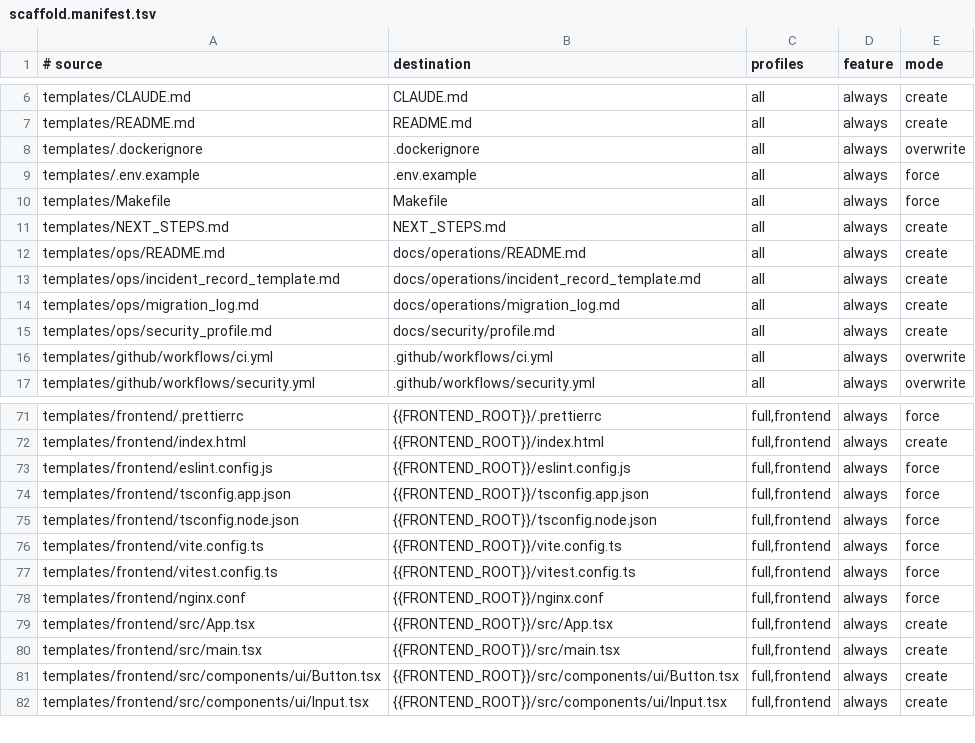
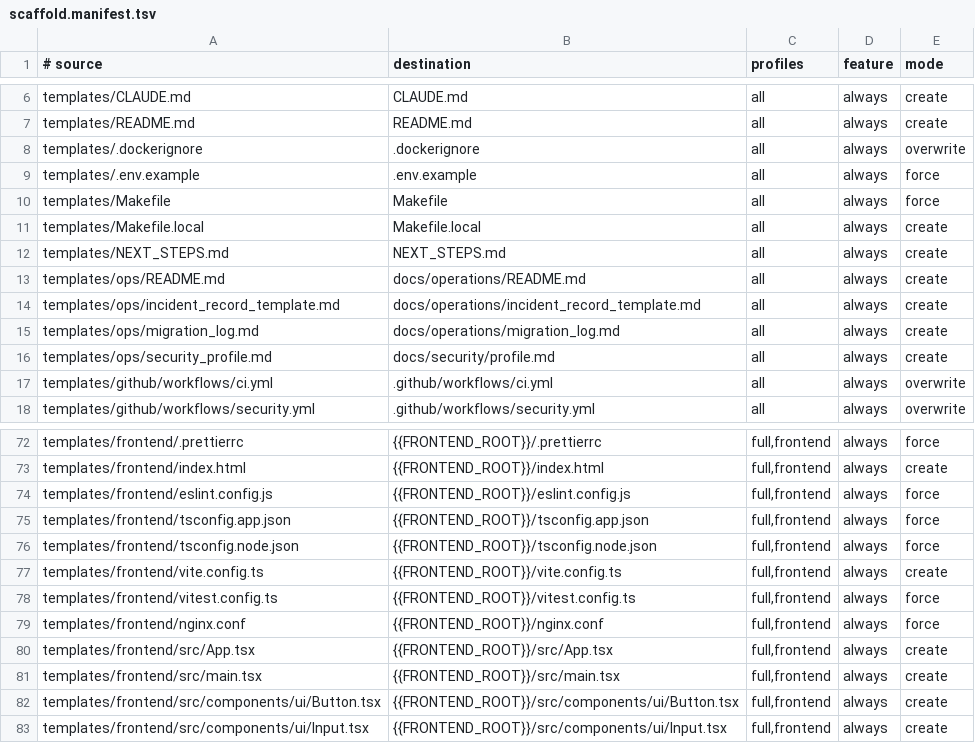
Before and after one commit to nmxmxh/foundation, a TSV file: templates/scaffold.manifest.tsv, drawn as a sheet; only a part is shown, gaps mark what is left out.

```diff
--- a/templates/scaffold.manifest.tsv
+++ b/templates/scaffold.manifest.tsv
@@ -10,2 +10,3 @@ templates/.env.example	.env.example	all	always	force
 templates/Makefile	Makefile	all	always	force
+templates/Makefile.local	Makefile.local	all	always	create
 templates/NEXT_STEPS.md	NEXT_STEPS.md	all	always	create
@@ -75,3 +76,3 @@ templates/frontend/tsconfig.app.json	{{FRONTEND_ROOT}}/tsconfig.app.json	full,fr
 templates/frontend/tsconfig.node.json	{{FRONTEND_ROOT}}/tsconfig.node.json	full,frontend	always	force
-templates/frontend/vite.config.ts	{{FRONTEND_ROOT}}/vite.config.ts	full,frontend	always	force
+templates/frontend/vite.config.ts	{{FRONTEND_ROOT}}/vite.config.ts	full,frontend	always	create
 templates/frontend/vitest.config.ts	{{FRONTEND_ROOT}}/vitest.config.ts	full,frontend	always	force
```
Also changed, not shown: tooling/enforcement_manifest.tsv, 44 other files.
